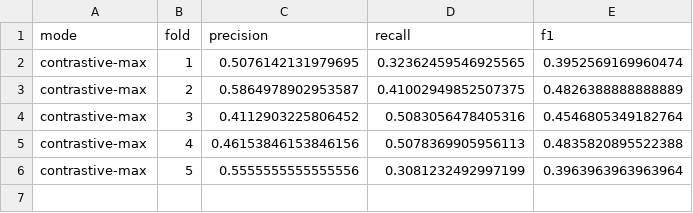
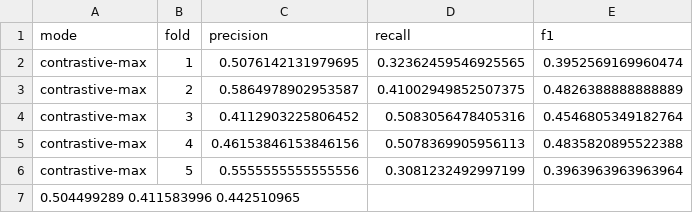
Before and after one commit to WZHDXXT/TM-final, a CSV file: results/BASIL/contrastive-top4.csv, drawn as a sheet.

```diff
--- a/results/BASIL/contrastive-top4.csv
+++ b/results/BASIL/contrastive-top4.csv
@@ -6 +6,2 @@ contrastive-max,4,0.46153846153846156,0.5078369905956113,0.4835820895522388
 contrastive-max,5,0.5555555555555556,0.3081232492997199,0.3963963963963964
+0.504499289	0.411583996	0.442510965
```
Also changed, not shown: results/BASIL/contrastive-top2.csv, results/BASIL/random_metrics.csv, 15 other files.
